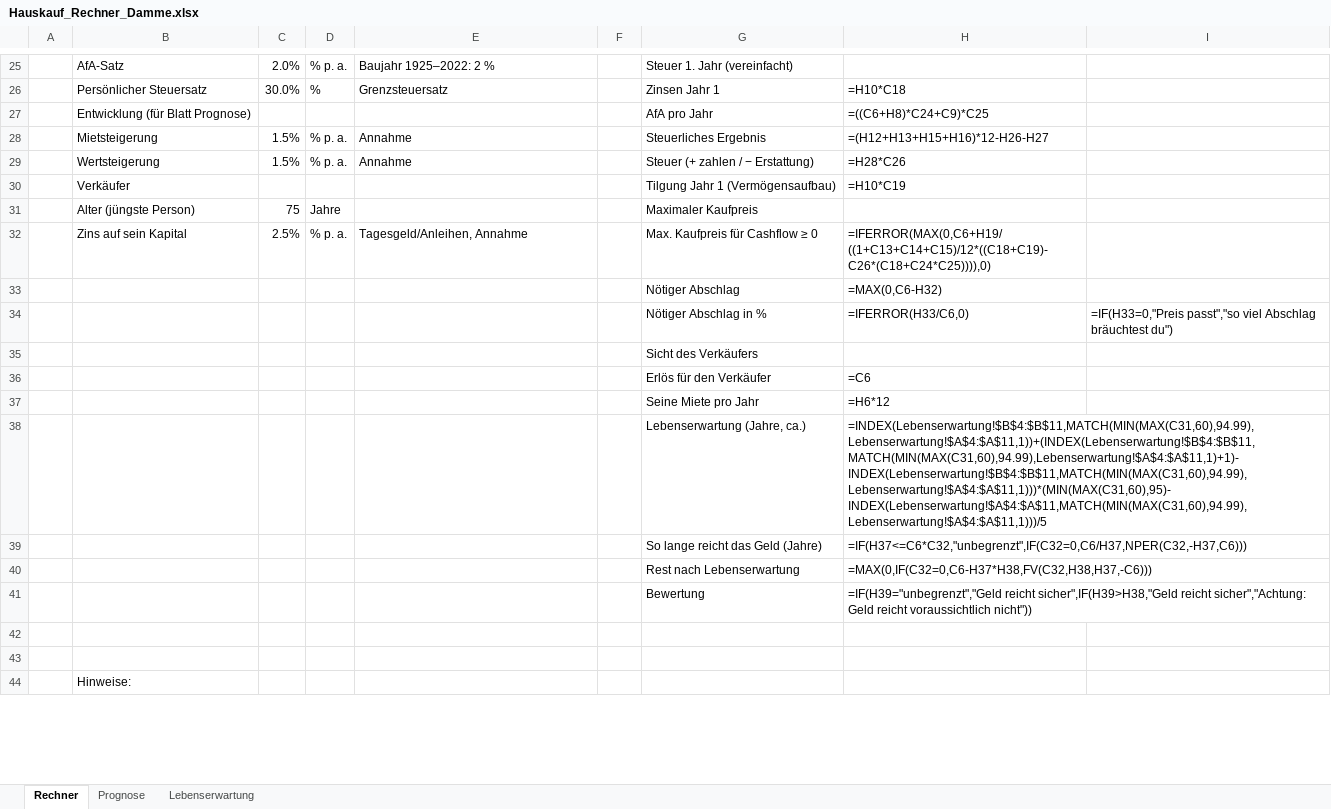
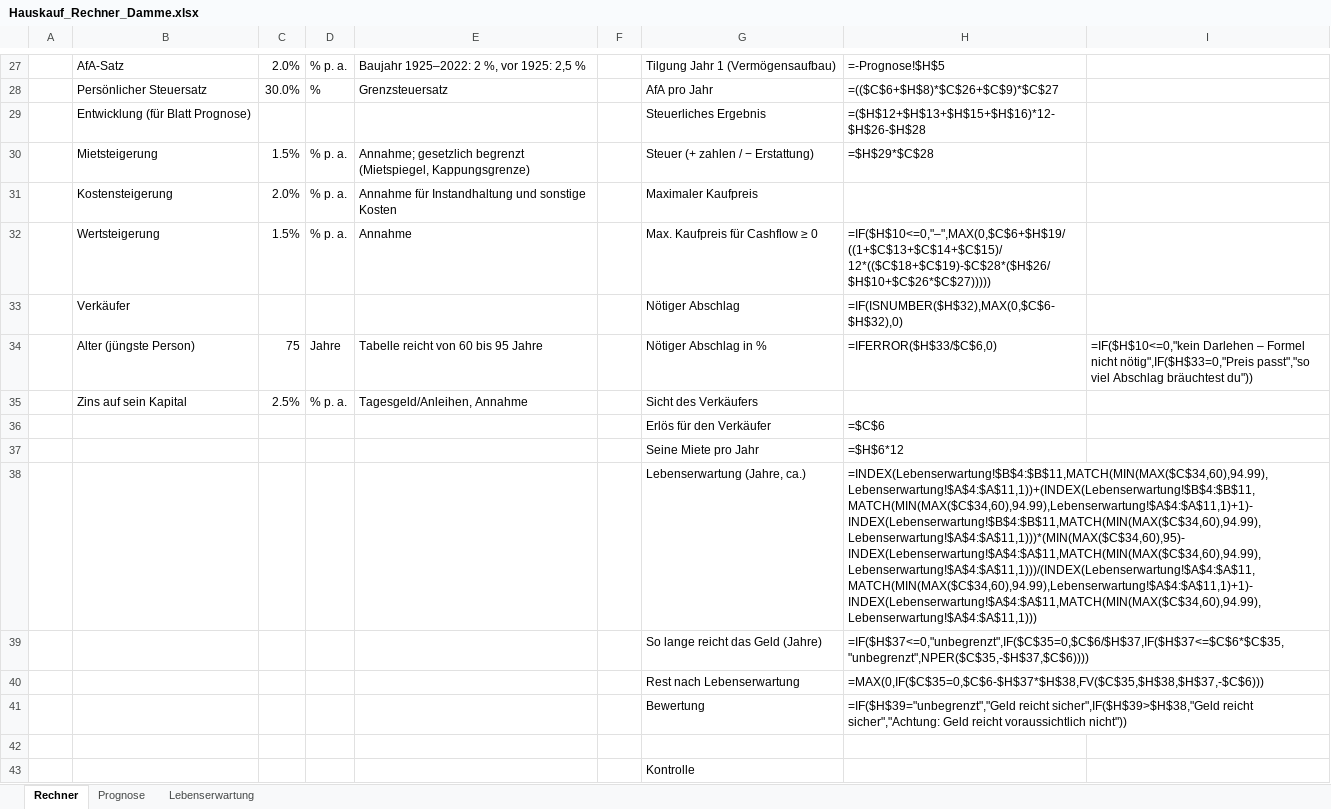
Before and after one commit to lucamuga/lugamuga, an Excel workbook: immobilien/Hauskauf_Rechner_Damme.xlsx, sheet Rechner, drawn as a sheet; only a part is shown, gaps mark what is left out; the shorter side is filled out with more unchanged rows; values as stored, in another font and other column widths than the file's, no cell formats; formulas without a stored value are shown as written; conditional formats not drawn; removed rows and columns are numbered as before the commit, all else as after; the diff covers the shown part only; the diff names each change by its address in the sheet, - before the commit and + after, or states it on an @@ line.

```diff
--- a/immobilien/Hauskauf_Rechner_Damme.xlsx (sheet Rechner)
+++ b/immobilien/Hauskauf_Rechner_Damme.xlsx (sheet Rechner)
-E27: Baujahr 1925–2022: 2 %
+E27: Baujahr 1925–2022: 2 %, vor 1925: 2,5 %
-G27: Steuer 1. Jahr (vereinfacht)
+G27: Tilgung Jahr 1 (Vermögensaufbau)
-H27: (empty)
+H27: =-Prognose!$H$5
-G28: Zinsen Jahr 1
+G28: AfA pro Jahr
-H28: =H10*C18
+H28: =(($C$6+$H$8)*$C$26+$C$9)*$C$27
-G29: AfA pro Jahr
+G29: Steuerliches Ergebnis
-H29: =((C6+H8)*C24+C9)*C25
+H29: =($H$12+$H$13+$H$15+$H$16)*12-$H$26-$H$28
-E30: Annahme
+E30: Annahme; gesetzlich begrenzt (Mietspiegel, Kappungsgrenze)
-G30: Steuerliches Ergebnis
+G30: Steuer (+ zahlen / − Erstattung)
-H30: =(H12+H13+H15+H16)*12-H26-H27
+H30: =$H$29*$C$28
+row 31:  | Kostensteigerung | 2.0% | % p. a. | Annahme für Instandhaltung und sonstige Kosten |  | Maximaler Kaufpreis
-G32: Steuer (+ zahlen / − Erstattung)
+G32: Max. Kaufpreis für Cashflow ≥ 0
-H32: =H28*C26
+H32: =IF($H$10<=0,"–",MAX(0,$C$6+$H$19/((1+$C$13+$C$14+$C$15)/12*(($C$18+$C$19)-$C$28*($H$26/$H$10+$C$26*$C$27)))))
-G33: Tilgung Jahr 1 (Vermögensaufbau)
+G33: Nötiger Abschlag
-H33: =H10*C19
+H33: =IF(ISNUMBER($H$32),MAX(0,$C$6-$H$32),0)
-E34: (empty)
+E34: Tabelle reicht von 60 bis 95 Jahre
-G34: Maximaler Kaufpreis
+G34: Nötiger Abschlag in %
-H34: (empty)
+H34: =IFERROR($H$33/$C$6,0)
-I34: (empty)
+I34: =IF($H$10<=0,"kein Darlehen – Formel nicht nötig",IF($H$33=0,"Preis passt","so viel Abschlag bräuchtest du"))
-G35: Max. Kaufpreis für Cashflow ≥ 0
+G35: Sicht des Verkäufers
-H35: =IFERROR(MAX(0,C6+H19/((1+C13+C14+C15)/12*((C18+C19)-C26*(C18+C24*C25)))),0)
+H35: (empty)
-row 33:  |  |  |  |  |  | Nötiger Abschlag | =MAX(0,C6-H32)
-row 34:  |  |  |  |  |  | Nötiger Abschlag in % | =IFERROR(H33/C6,0) | =IF(H33=0,"Preis passt","so viel Abschlag bräuchtest du")
-row 35:  |  |  |  |  |  | Sicht des Verkäufers
-H36: =C6
+H36: =$C$6
-H37: =H6*12
+H37: =$H$6*12
-H38: =INDEX(Lebenserwartung!$B$4:$B$11,MATCH(MIN(MAX(C31,60),94.99),Lebenserwartung!$A$4:$A$11,1))+(INDEX(Lebenserwartung!$B$4:$B$11,MATCH(MIN(MAX(C31,60),94.99),Lebenserwartung!$A$4:$A$11,1)+1)-INDEX(Lebenserwartung!$B$4:$B$11,MATCH(MIN(MAX(C31,60),94.99),Lebenserwartung!$A$4:$A$11,1)))*(MIN(MAX(C31,60),95)-INDEX(Lebenserwartung!$A$4:$A$11,MATCH(MIN(MAX(C31,60),94.99),Lebenserwartung!$A$4:$A$11,1)))/5
+H38: =INDEX(Lebenserwartung!$B$4:$B$11,MATCH(MIN(MAX($C$34,60),94.99),Lebenserwartung!$A$4:$A$11,1))+(INDEX(Lebenserwartung!$B$4:$B$11,MATCH(MIN(MAX($C$34,60),94.99),Lebenserwartung!$A$4:$A$11,1)+1)-INDEX(Lebenserwartung!$B$4:$B$11,MATCH(MIN(MAX($C$34,60),94.99),Lebenserwartung!$A$4:$A$11,1)))*(MIN(MAX($C$34,60),95)-INDEX(Lebenserwartung!$A$4:$A$11,MATCH(MIN(MAX($C$34,60),94.99),Lebenserwartung!$A$4:$A$11,1)))/(INDEX(Lebenserwartung!$A$4:$A$11,MATCH(MIN(MAX($C$34,60),94.99),Lebenserwartung!$A$4:$A$11,1)+1)-INDEX(Lebenserwartung!$A$4:$A$11,MATCH(MIN(MAX($C$34,60),94.99),Lebenserwartung!$A$4:$A$11,1)))
-H39: =IF(H37<=C6*C32,"unbegrenzt",IF(C32=0,C6/H37,NPER(C32,-H37,C6)))
+H39: =IF($H$37<=0,"unbegrenzt",IF($C$35=0,$C$6/$H$37,IF($H$37<=$C$6*$C$35,"unbegrenzt",NPER($C$35,-$H$37,$C$6))))
-H40: =MAX(0,IF(C32=0,C6-H37*H38,FV(C32,H38,H37,-C6)))
+H40: =MAX(0,IF($C$35=0,$C$6-$H$37*$H$38,FV($C$35,$H$38,$H$37,-$C$6)))
-H41: =IF(H39="unbegrenzt","Geld reicht sicher",IF(H39>H38,"Geld reicht sicher","Achtung:…
+H41: =IF($H$39="unbegrenzt","Geld reicht sicher",IF($H$39>$H$38,"Geld reicht sicher","Achtung:…
+row 42: (empty)
+row 43:  |  |  |  |  |  | Kontrolle
```
Also changed, not shown: 6 added rows and 30 edited cells elsewhere in this sheet, sheet Prognose, cell formats.
